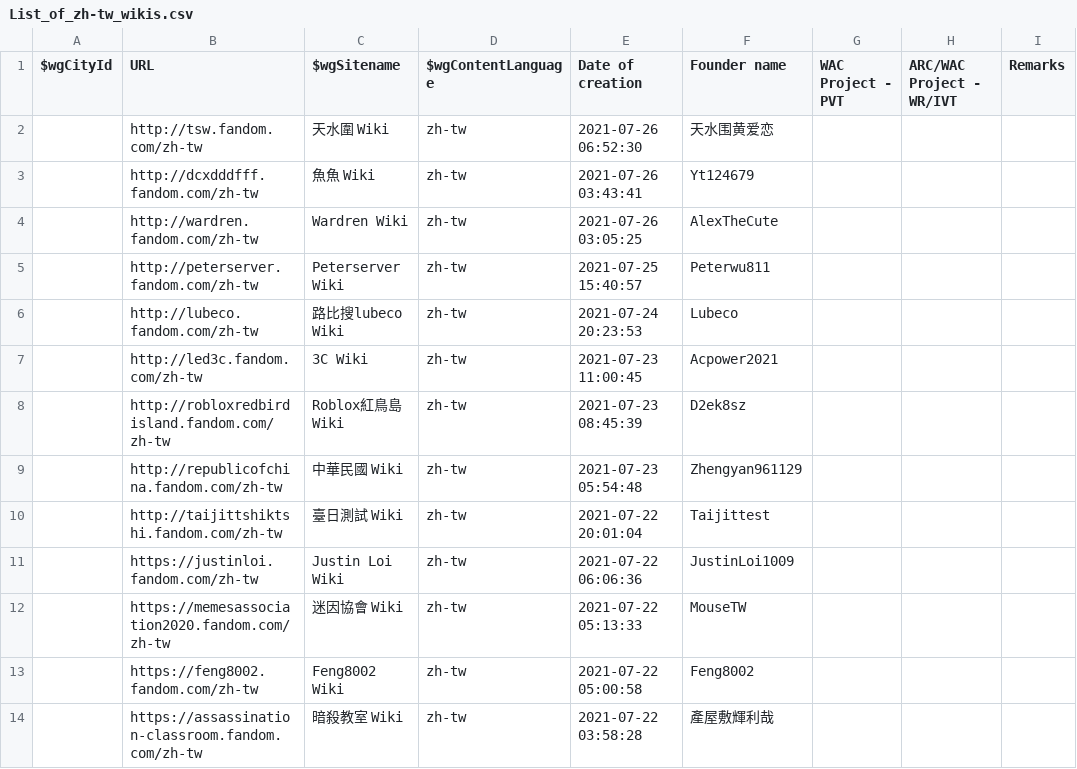
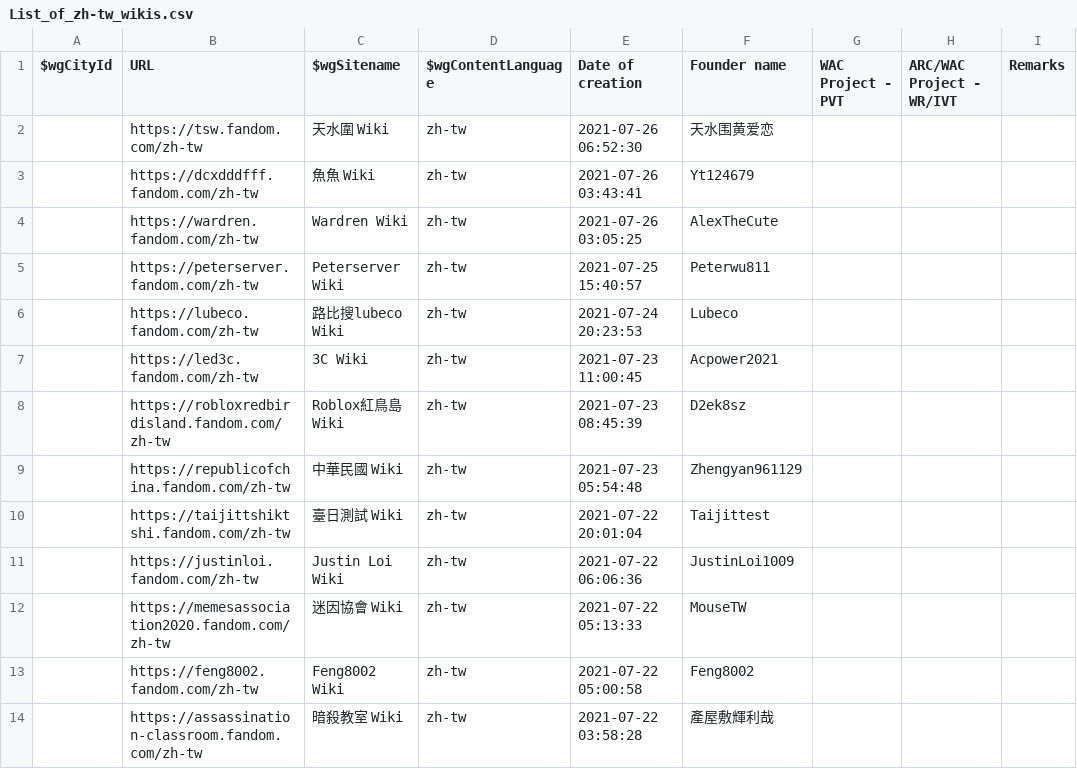
Before and after one commit to fandom-zh/fandom-zh-doc, a CSV file: List_of_zh-tw_wikis.csv, drawn as a sheet; only a part is shown.

Commit message:
http => https

```diff
--- a/List_of_zh-tw_wikis.csv
+++ b/List_of_zh-tw_wikis.csv
@@ -1,11 +1,11 @@
 "$wgCityId","URL","$wgSitename","$wgContentLanguage","Date of creation","Founder name","WAC Project - PVT","ARC/WAC Project - WR/IVT","Remarks"
-"","http://tsw.fandom.com/zh-tw","天水圍 Wiki","zh-tw","2021-07-26 06:52:30","天水围黄爱恋","","",""
-"","http://dcxdddfff.fandom.com/zh-tw","魚魚 Wiki","zh-tw","2021-07-26 03:43:41","Yt124679","","",""
-"","http://wardren.fandom.com/zh-tw","Wardren Wiki","zh-tw","2021-07-26 03:05:25","AlexTheCute","","",""
-"","http://peterserver.fandom.com/zh-tw","Peterserver Wiki","zh-tw","2021-07-25 15:40:57","Peterwu811","","",""
-"","http://lubeco.fandom.com/zh-tw","路比搜lubeco Wiki","zh-tw","2021-07-24 20:23:53","Lubeco","","",""
-"","http://led3c.fandom.com/zh-tw","3C Wiki","zh-tw","2021-07-23 11:00:45","Acpower2021","","",""
-"","http://robloxredbirdisland.fandom.com/zh-tw","Roblox紅鳥島 Wiki","zh-tw","2021-07-23 08:45:39","D2ek8sz","","",""
-"","http://republicofchina.fandom.com/zh-tw","中華民國 Wiki","zh-tw","2021-07-23 05:54:48","Zhengyan961129","","",""
-"","http://taijittshiktshi.fandom.com/zh-tw","臺日測試 Wiki","zh-tw","2021-07-22 20:01:04","Taijittest","","",""
+"","https://tsw.fandom.com/zh-tw","天水圍 Wiki","zh-tw","2021-07-26 06:52:30","天水围黄爱恋","","",""
+"","https://dcxdddfff.fandom.com/zh-tw","魚魚 Wiki","zh-tw","2021-07-26 03:43:41","Yt124679","","",""
+"","https://wardren.fandom.com/zh-tw","Wardren Wiki","zh-tw","2021-07-26 03:05:25","AlexTheCute","","",""
+"","https://peterserver.fandom.com/zh-tw","Peterserver Wiki","zh-tw","2021-07-25 15:40:57","Peterwu811","","",""
+"","https://lubeco.fandom.com/zh-tw","路比搜lubeco Wiki","zh-tw","2021-07-24 20:23:53","Lubeco","","",""
+"","https://led3c.fandom.com/zh-tw","3C Wiki","zh-tw","2021-07-23 11:00:45","Acpower2021","","",""
+"","https://robloxredbirdisland.fandom.com/zh-tw","Roblox紅鳥島 Wiki","zh-tw","2021-07-23 08:45:39","D2ek8sz","","",""
+"","https://republicofchina.fandom.com/zh-tw","中華民國 Wiki","zh-tw","2021-07-23 05:54:48","Zhengyan961129","","",""
+"","https://taijittshiktshi.fandom.com/zh-tw","臺日測試 Wiki","zh-tw","2021-07-22 20:01:04","Taijittest","","",""
 "","https://justinloi.fandom.com/zh-tw","Justin Loi Wiki","zh-tw","2021-07-22 06:06:36","JustinLoi1009","","",""
```
